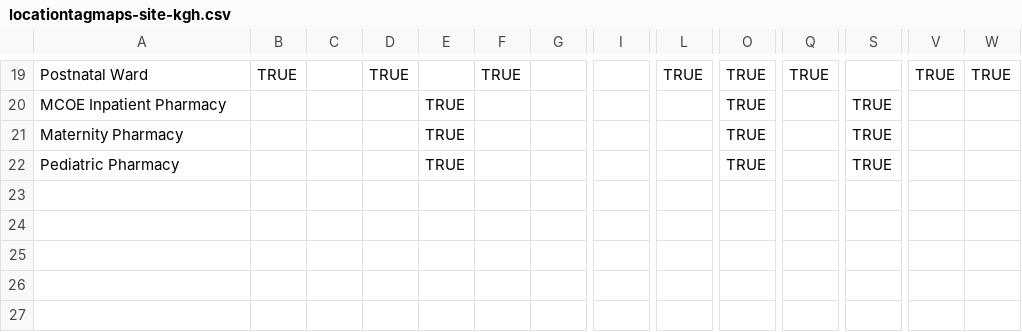
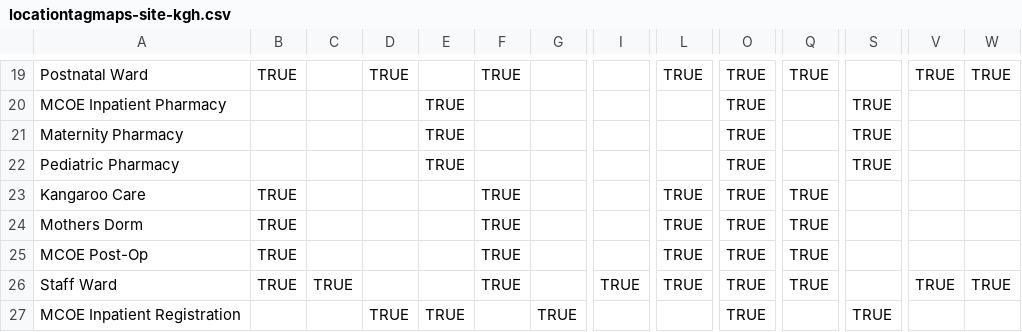
Before and after one commit to PIH/openmrs-config-pihsl, a CSV file: configuration/locationtagmaps/locationtagmaps-site-kgh.csv, drawn as a sheet; only a part is shown, gaps mark what is left out; rows hold the shown columns only; the diff names each change by its address in the sheet, - before the commit and + after, or states it on an @@ line.

Commit message:
SL-1081 - New MCOE inpatient locations

```diff
--- a/configuration/locationtagmaps/locationtagmaps-site-kgh.csv
+++ b/configuration/locationtagmaps/locationtagmaps-site-kgh.csv
+row 23: Kangaroo Care | TRUE |  |  |  | TRUE |  |  | TRUE | TRUE | TRUE
+row 24: Mothers Dorm | TRUE |  |  |  | TRUE |  |  | TRUE | TRUE | TRUE
+row 25: MCOE Post-Op | TRUE |  |  |  | TRUE |  |  | TRUE | TRUE | TRUE
+row 26: Staff Ward | TRUE | TRUE |  |  | TRUE |  | TRUE | TRUE | TRUE | TRUE |  | TRUE | TRUE
+row 27: MCOE Inpatient Registration |  |  | TRUE | TRUE |  | TRUE |  |  | TRUE |  | TRUE
```
Also changed, not shown: configuration/locations/locations.csv.
